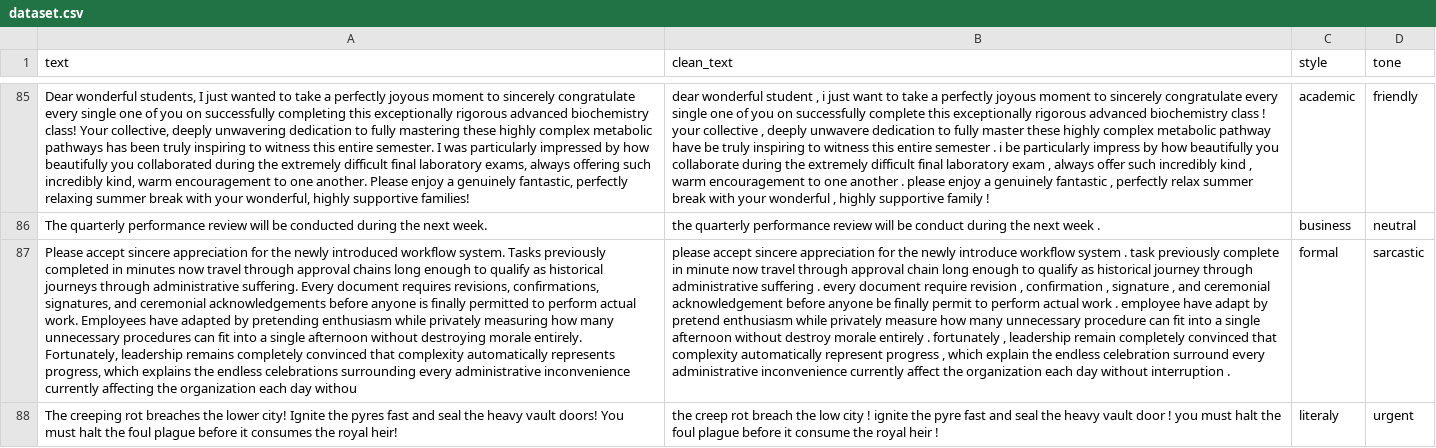
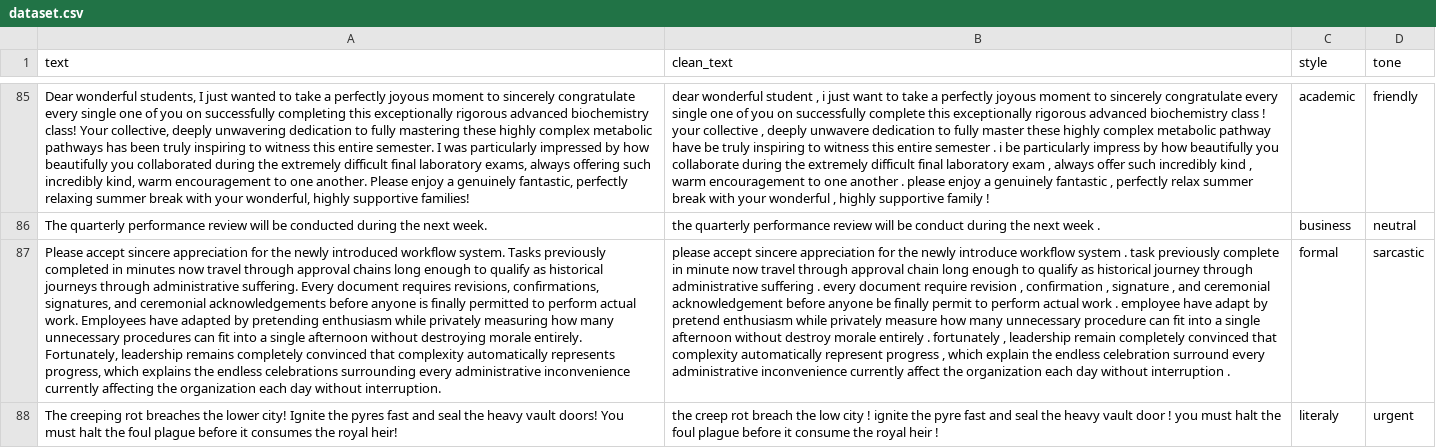
Before and after one commit to zave52/text-style-detection, a CSV file: data/dataset.csv, drawn as a sheet; only a part is shown, gaps mark what is left out; the diff covers the shown part only; the diff names each change by its address in the sheet, - before the commit and + after, or states it on an @@ line.

```diff
--- a/data/dataset.csv
+++ b/data/dataset.csv
-A87 (text): …each day withou
+A87 (text): …each day without interruption.
```
Also changed, not shown: 22 edited cells elsewhere in this file, 3 other files.
